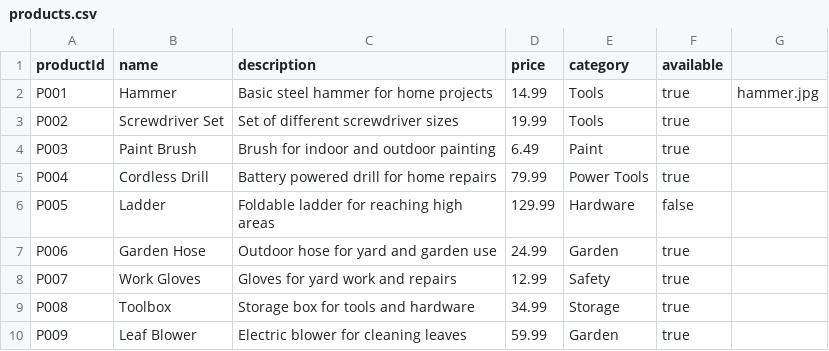
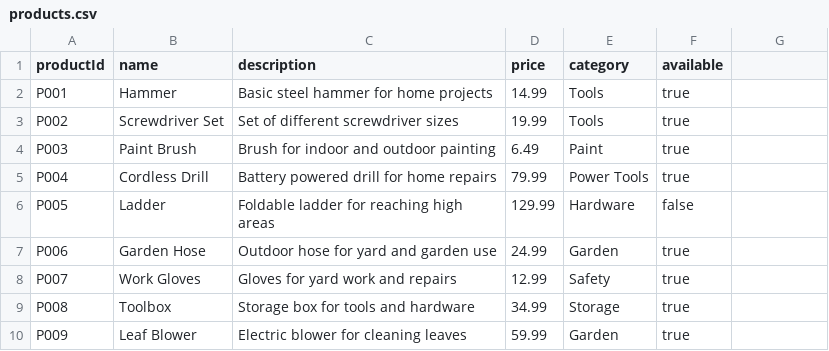
Before and after one commit to KyleRyanUTSA/Home-Improvement-Empire-Company-Portal, a CSV file: Home Improvement Empire Company Portal/src/Data/products.csv, drawn as a sheet.

Commit message:
Revert "Load product images from the image folder using CSV filenames"
This reverts commit f550ec4e3d43c31c248efa8b1742a052ff72a632.

```diff
--- a/Home Improvement Empire Company Portal/src/Data/products.csv
+++ b/Home Improvement Empire Company Portal/src/Data/products.csv
@@ -1,3 +1,3 @@
 productId,name,description,price,category,available
-P001,Hammer,Basic steel hammer for home projects,14.99,Tools,true,hammer.jpg
+P001,Hammer,Basic steel hammer for home projects,14.99,Tools,true
 P002,Screwdriver Set,Set of different screwdriver sizes,19.99,Tools,true
```
Also changed, not shown: 5 other files.
